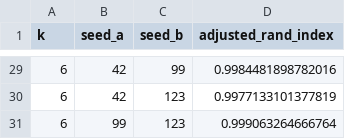
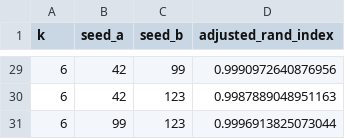
Before and after one commit to pedromariaanf-a11y/Unsupervised-Learning, a CSV file: outputs/segmentation_seed_stability.csv, drawn as a sheet; only a part is shown, gaps mark what is left out; the diff covers the shown part only.

```diff
--- a/outputs/segmentation_seed_stability.csv
+++ b/outputs/segmentation_seed_stability.csv
@@ -29,3 +29,3 @@ k,seed_a,seed_b,adjusted_rand_index
-6,42,99,0.9984481898782016
-6,42,123,0.9977133101377819
-6,99,123,0.999063264666764
+6,42,99,0.9990972640876956
+6,42,123,0.9987889048951163
+6,99,123,0.9996913825073044
```
Also changed, not shown: 27 edited cells elsewhere in this file, outputs/segmentation_robustness_metrics.csv, outputs/segmentation_robustness_recommendation.csv, 14 other files.
